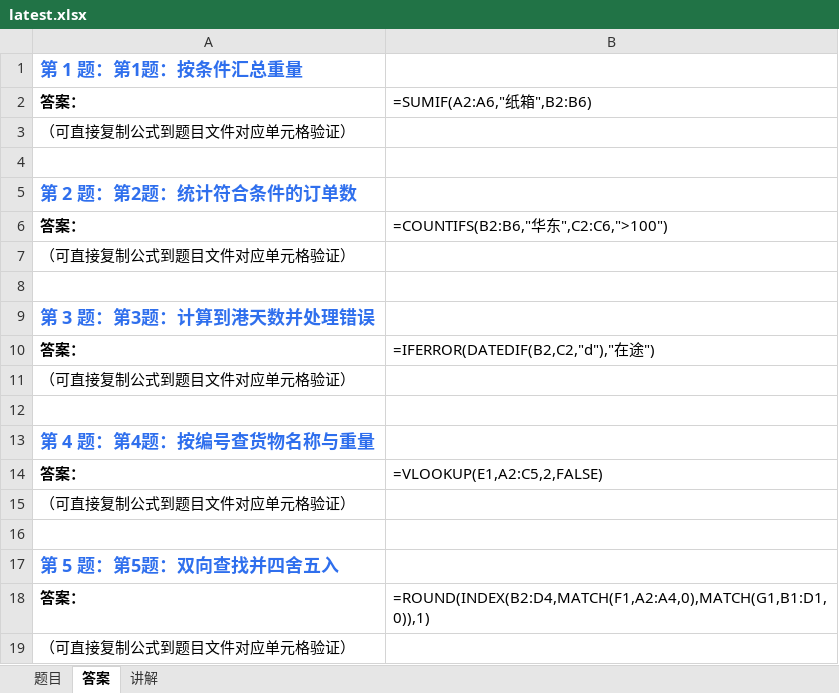
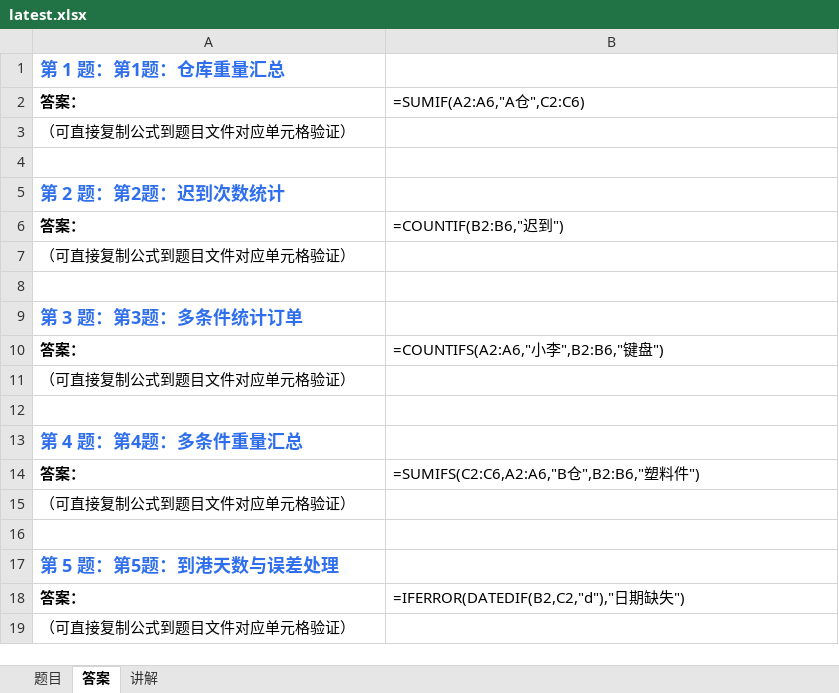
Before and after one commit to Fiona0706/English-Daily-Speaking, an Excel workbook: excel/latest.xlsx, sheet 答案, drawn as a sheet; values as stored, in another font and other column widths than the file's, no borders; formulas without a stored value are shown as written; the diff names each change by its address in the sheet, - before the commit and + after, or states it on an @@ line.

```diff
--- a/excel/latest.xlsx (sheet 答案)
+++ b/excel/latest.xlsx (sheet 答案)
-A1: 第 1 题：第1题：按条件汇总重量
+A1: 第 1 题：第1题：仓库重量汇总
-B2: =SUMIF(A2:A6,"纸箱",B2:B6)
+B2: =SUMIF(A2:A6,"A仓",C2:C6)
-A5: 第 2 题：第2题：统计符合条件的订单数
+A5: 第 2 题：第2题：迟到次数统计
-B6: =COUNTIFS(B2:B6,"华东",C2:C6,">100")
+B6: =COUNTIF(B2:B6,"迟到")
-A9: 第 3 题：第3题：计算到港天数并处理错误
+A9: 第 3 题：第3题：多条件统计订单
-B10: =IFERROR(DATEDIF(B2,C2,"d"),"在途")
+B10: =COUNTIFS(A2:A6,"小李",B2:B6,"键盘")
-A13: 第 4 题：第4题：按编号查货物名称与重量
+A13: 第 4 题：第4题：多条件重量汇总
-B14: =VLOOKUP(E1,A2:C5,2,FALSE)
+B14: =SUMIFS(C2:C6,A2:A6,"B仓",B2:B6,"塑料件")
-A17: 第 5 题：第5题：双向查找并四舍五入
+A17: 第 5 题：第5题：到港天数与误差处理
-B18: =ROUND(INDEX(B2:D4,MATCH(F1,A2:A4,0),MATCH(G1,B1:D1,0)),1)
+B18: =IFERROR(DATEDIF(B2,C2,"d"),"日期缺失")
```
Also changed, not shown: sheet 题目, sheet 讲解, 17 other files.
